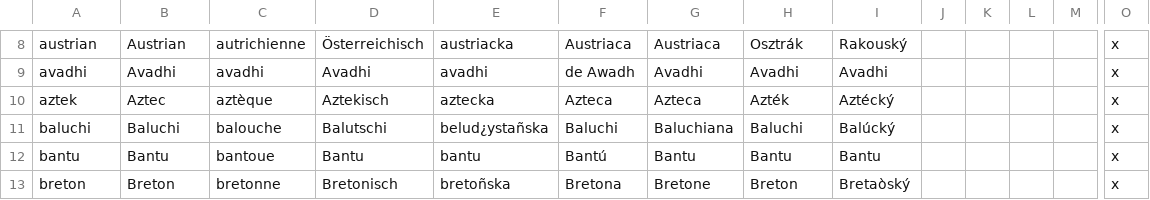
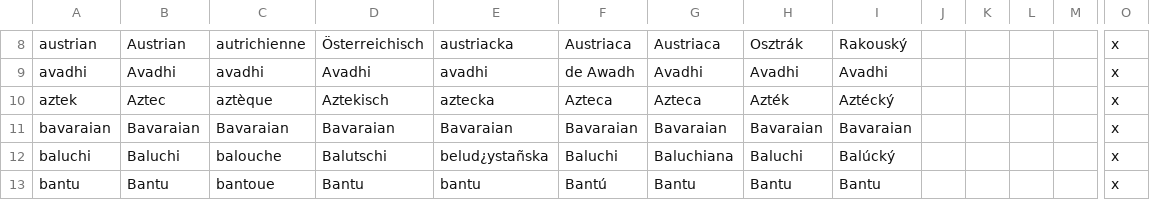
Before and after one commit to marc-lopez/paradoxGameConverters, a CSV file: Converter Mod/EU3toVIC2 Converter Mod/Mod Files/localisation/0_Cultures.csv, drawn as a sheet; only a part is shown, gaps mark what is left out; the shorter side is filled out with more unchanged rows; rows hold the shown columns only; the diff names each change by its address in the sheet, - before the commit and + after, or states it on an @@ line.

Commit message:
Update converter mod for HoD

```diff
--- a/Converter Mod/EU3toVIC2 Converter Mod/Mod Files/localisation/0_Cultures.csv
+++ b/Converter Mod/EU3toVIC2 Converter Mod/Mod Files/localisation/0_Cultures.csv
+row 11: bavaraian | Bavaraian | Bavaraian | Bavaraian | Bavaraian | Bavaraian | Bavaraian | Bavaraian | Bavaraian |  |  |  |  | x
```
Also changed, not shown: 4 other files.
